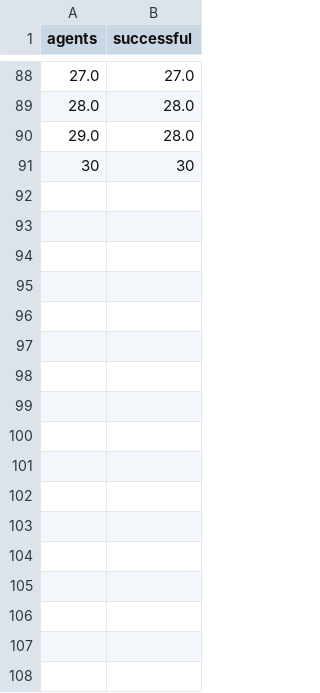
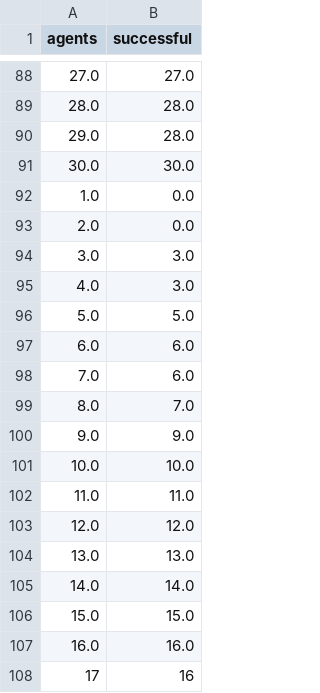
Before and after one commit to pranavraj575/swarm_coppeliasim, a CSV file: chain_siphon/output/chain/data.csv, drawn as a sheet; only a part is shown, gaps mark what is left out; removed rows and columns are numbered as before the commit, all else as after; the diff names each change by its address in the sheet, - before the commit and + after, or states it on an @@ line.

Commit message:
graphs for chain siphon

```diff
--- a/chain_siphon/output/chain/data.csv
+++ b/chain_siphon/output/chain/data.csv
-row 91: 30 | 30
+row 91: 30.0 | 30.0
+row 92: 1.0 | 0.0
+row 93: 2.0 | 0.0
+row 94: 3.0 | 3.0
+row 95: 4.0 | 3.0
+row 96: 5.0 | 5.0
+row 97: 6.0 | 6.0
+row 98: 7.0 | 6.0
+row 99: 8.0 | 7.0
+row 100: 9.0 | 9.0
+row 101: 10.0 | 10.0
+row 102: 11.0 | 11.0
+row 103: 12.0 | 12.0
+row 104: 13.0 | 13.0
+row 105: 14.0 | 14.0
+row 106: 15.0 | 15.0
+row 107: 16.0 | 16.0
+row 108: 17 | 16
```
Also changed, not shown: chain_siphon/output/control/data.csv, 12 other files.
